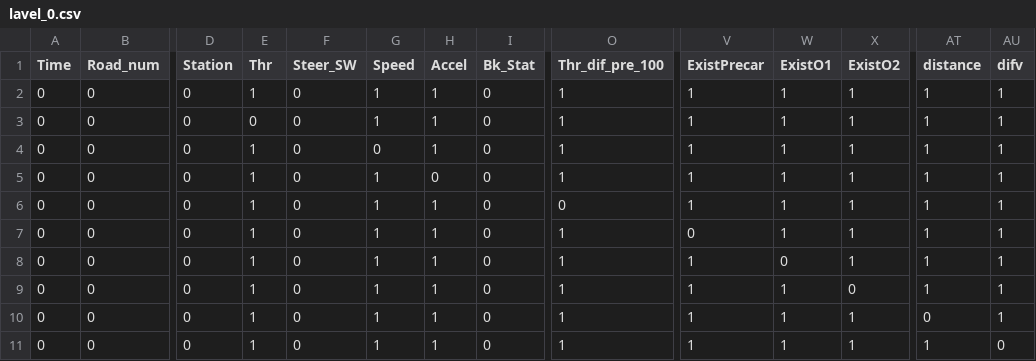
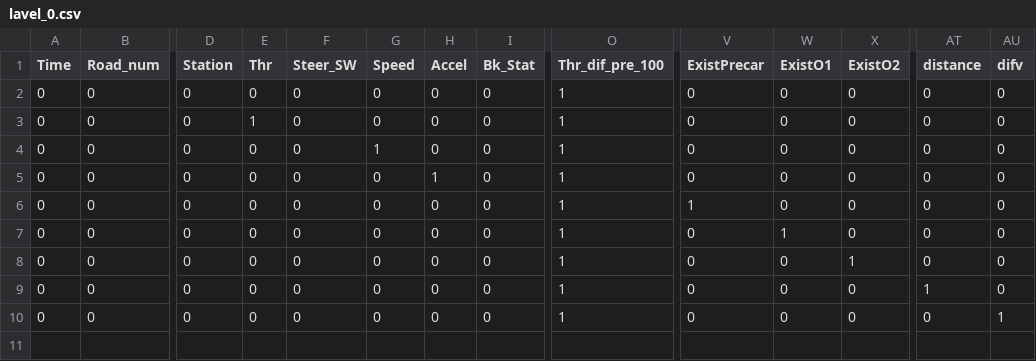
Before and after one commit to otoan33/PedalPrediction_UE, a CSV file: function/lavel_0.csv, drawn as a sheet; only a part is shown, gaps mark what is left out; rows hold the shown columns only; the diff names each change by its address in the sheet, - before the commit and + after, or states it on an @@ line.

```diff
--- a/function/lavel_0.csv
+++ b/function/lavel_0.csv
-E2 (Thr): 1
+E2 (Thr): 0
-G2:G3 (Speed): 1
+G2:G3 (Speed): 0
-H2:H4 (Accel): 1
+H2:H4 (Accel): 0
-V2:V5 (ExistPrecar): 1
+V2:V5 (ExistPrecar): 0
-W2:W6 (ExistO1): 1
+W2:W6 (ExistO1): 0
-X2:X7 (ExistO2): 1
+X2:X7 (ExistO2): 0
-AT2:AT8 (distance): 1
+AT2:AT8 (distance): 0
-AU2:AU9 (difv): 1
+AU2:AU9 (difv): 0
-E3 (Thr): 0
+E3 (Thr): 1
-E4:E10 (Thr): 1
+E4:E10 (Thr): 0
-G4 (Speed): 0
+G4 (Speed): 1
-G5:G10 (Speed): 1
+G5:G10 (Speed): 0
-H5 (Accel): 0
+H5 (Accel): 1
-H6:H10 (Accel): 1
+H6:H10 (Accel): 0
-O6 (Thr_dif_pre_100): 0
+O6 (Thr_dif_pre_100): 1
-V8:V10 (ExistPrecar): 1
+V8:V10 (ExistPrecar): 0
-W9:W10 (ExistO1): 1
+W9:W10 (ExistO1): 0
-X10 (ExistO2): 1
+X10 (ExistO2): 0
-row 11: 0 | 0 | 0 | 1 | 0 | 1 | 1 | 0 | 1 | 1 | 1 | 1 | 1 | 0
```
Also changed, not shown: function/lavel_a.csv, function/lavel_r.csv, 2 other files.
